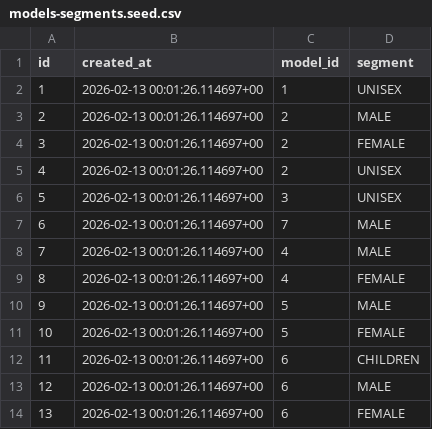
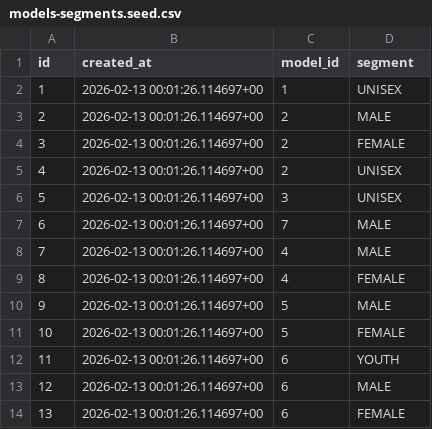
Before and after one commit to nicolas-culetto/binex-api, a CSV file: src/database/seeds/models-segments.seed.csv, drawn as a sheet.

Commit message:
feat(size): implement of sizes module with service, controller and seed

```diff
--- a/src/database/seeds/models-segments.seed.csv
+++ b/src/database/seeds/models-segments.seed.csv
@@ -11,3 +11,3 @@ id,created_at,model_id,segment
 10,2026-02-13 00:01:26.114697+00,5,FEMALE
-11,2026-02-13 00:01:26.114697+00,6,CHILDREN
+11,2026-02-13 00:01:26.114697+00,6,YOUTH
 12,2026-02-13 00:01:26.114697+00,6,MALE
```
Also changed, not shown: 16 other files.
